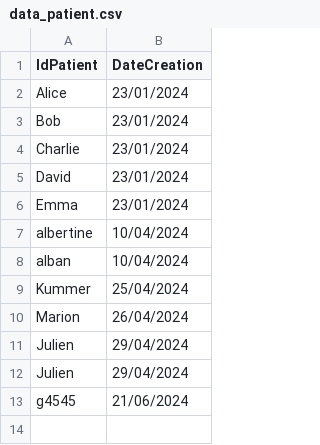
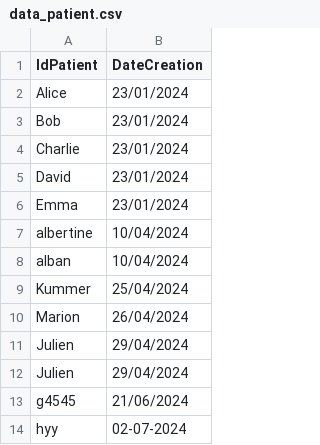
Before and after one commit to anjara4/BinoPythonCulus, a CSV file: Data_conf/data_patient.csv, drawn as a sheet.

```diff
--- a/Data_conf/data_patient.csv
+++ b/Data_conf/data_patient.csv
@@ -13 +13,2 @@ Julien;29/04/2024
 g4545;21/06/2024
+hyy;02-07-2024
```
Also changed, not shown: Data_conf/data_configuration.csv, 17 other files.
